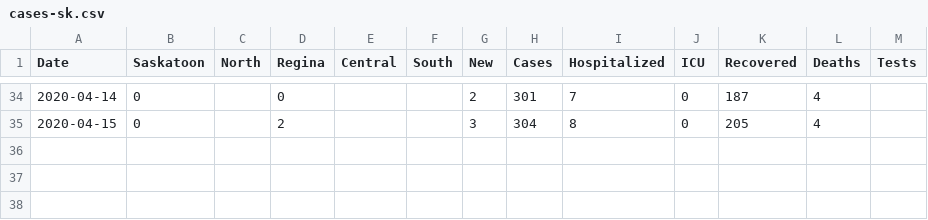
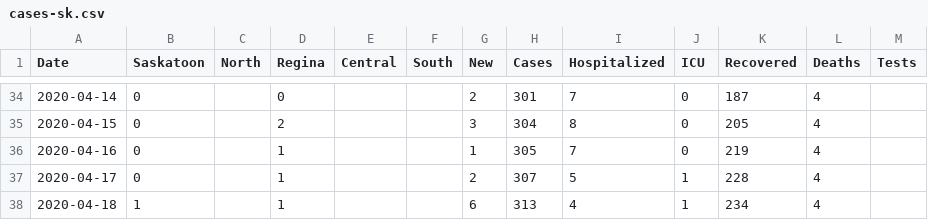
Before and after one commit to andrewjdyck/covid19-sask, a CSV file: data/cases-sk.csv, drawn as a sheet; only a part is shown, gaps mark what is left out.

Commit message:
data for april 16 - 18, 2020

```diff
--- a/data/cases-sk.csv
+++ b/data/cases-sk.csv
@@ -35 +35,4 @@
 "2020-04-15", 0, , 2, , ,3,304,8,0,205,4,
+"2020-04-16", 0, , 1, , ,1,305,7,0,219,4,
+"2020-04-17", 0, , 1, , ,2,307,5,1,228,4,
+"2020-04-18", 1, , 1, , ,6,313,4,1,234,4,
```
Also changed, not shown: 12 other files.
